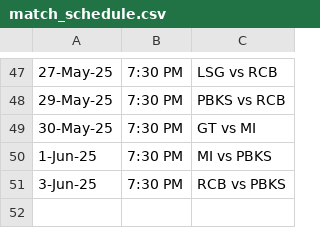
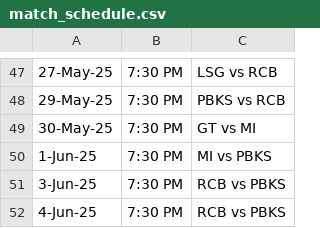
Before and after one commit to AsifCodeBank123/ipl-fantasy-dashboard, a CSV file: match_schedule.csv, drawn as a sheet; only a part is shown, gaps mark what is left out; the diff names each change by its address in the sheet, - before the commit and + after, or states it on an @@ line.

Commit message:
points updated

```diff
--- a/match_schedule.csv
+++ b/match_schedule.csv
+row 52: 4-Jun-25 | 7:30 PM | RCB vs PBKS
```
